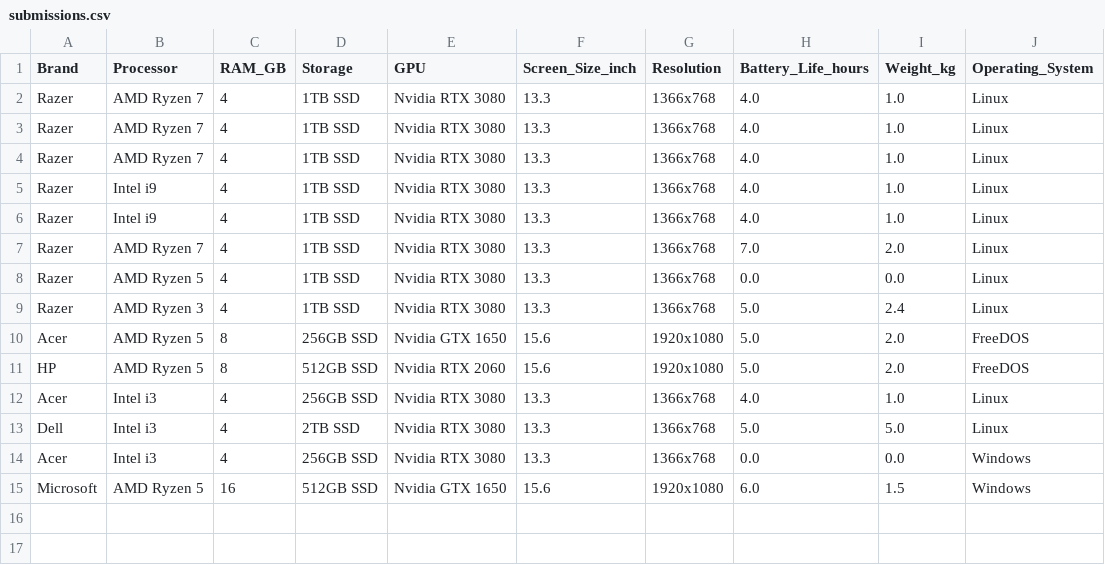
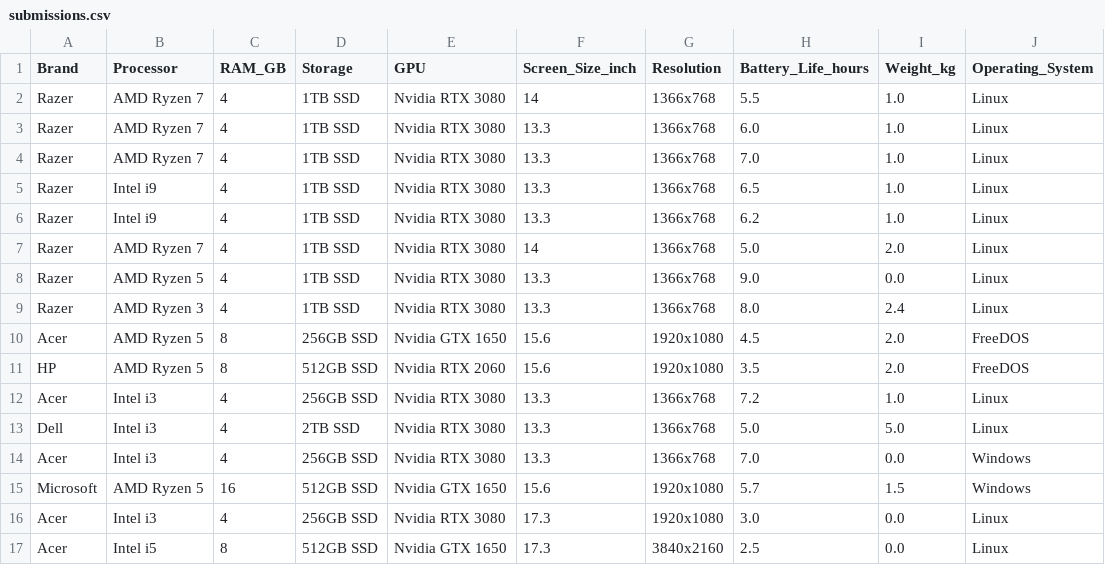
Before and after one commit to kSibalic/ruapProject, a CSV file: submissions.csv, drawn as a sheet.

Commit message:
Change data

```diff
--- a/submissions.csv
+++ b/submissions.csv
@@ -1,15 +1,17 @@
 Brand,Processor,RAM_GB,Storage,GPU,Screen_Size_inch,Resolution,Battery_Life_hours,Weight_kg,Operating_System
-Razer,AMD Ryzen 7,4,1TB SSD,Nvidia RTX 3080,13.3,1366x768,4.0,1.0,Linux
-Razer,AMD Ryzen 7,4,1TB SSD,Nvidia RTX 3080,13.3,1366x768,4.0,1.0,Linux
-Razer,AMD Ryzen 7,4,1TB SSD,Nvidia RTX 3080,13.3,1366x768,4.0,1.0,Linux
-Razer,Intel i9,4,1TB SSD,Nvidia RTX 3080,13.3,1366x768,4.0,1.0,Linux
-Razer,Intel i9,4,1TB SSD,Nvidia RTX 3080,13.3,1366x768,4.0,1.0,Linux
-Razer,AMD Ryzen 7,4,1TB SSD,Nvidia RTX 3080,13.3,1366x768,7.0,2.0,Linux
-Razer,AMD Ryzen 5,4,1TB SSD,Nvidia RTX 3080,13.3,1366x768,0.0,0.0,Linux
-Razer,AMD Ryzen 3,4,1TB SSD,Nvidia RTX 3080,13.3,1366x768,5.0,2.4,Linux
-Acer,AMD Ryzen 5,8,256GB SSD,Nvidia GTX 1650,15.6,1920x1080,5.0,2.0,FreeDOS
-HP,AMD Ryzen 5,8,512GB SSD,Nvidia RTX 2060,15.6,1920x1080,5.0,2.0,FreeDOS
-Acer,Intel i3,4,256GB SSD,Nvidia RTX 3080,13.3,1366x768,4.0,1.0,Linux
+Razer,AMD Ryzen 7,4,1TB SSD,Nvidia RTX 3080,14,1366x768,5.5,1.0,Linux
+Razer,AMD Ryzen 7,4,1TB SSD,Nvidia RTX 3080,13.3,1366x768,6.0,1.0,Linux
+Razer,AMD Ryzen 7,4,1TB SSD,Nvidia RTX 3080,13.3,1366x768,7.0,1.0,Linux
+Razer,Intel i9,4,1TB SSD,Nvidia RTX 3080,13.3,1366x768,6.5,1.0,Linux
+Razer,Intel i9,4,1TB SSD,Nvidia RTX 3080,13.3,1366x768,6.2,1.0,Linux
+Razer,AMD Ryzen 7,4,1TB SSD,Nvidia RTX 3080,14,1366x768,5.0,2.0,Linux
+Razer,AMD Ryzen 5,4,1TB SSD,Nvidia RTX 3080,13.3,1366x768,9.0,0.0,Linux
+Razer,AMD Ryzen 3,4,1TB SSD,Nvidia RTX 3080,13.3,1366x768,8.0,2.4,Linux
+Acer,AMD Ryzen 5,8,256GB SSD,Nvidia GTX 1650,15.6,1920x1080,4.5,2.0,FreeDOS
+HP,AMD Ryzen 5,8,512GB SSD,Nvidia RTX 2060,15.6,1920x1080,3.5,2.0,FreeDOS
+Acer,Intel i3,4,256GB SSD,Nvidia RTX 3080,13.3,1366x768,7.2,1.0,Linux
 Dell,Intel i3,4,2TB SSD,Nvidia RTX 3080,13.3,1366x768,5.0,5.0,Linux
-Acer,Intel i3,4,256GB SSD,Nvidia RTX 3080,13.3,1366x768,0.0,0.0,Windows
-Microsoft,AMD Ryzen 5,16,512GB SSD,Nvidia GTX 1650,15.6,1920x1080,6.0,1.5,Windows
+Acer,Intel i3,4,256GB SSD,Nvidia RTX 3080,13.3,1366x768,7.0,0.0,Windows
+Microsoft,AMD Ryzen 5,16,512GB SSD,Nvidia GTX 1650,15.6,1920x1080,5.7,1.5,Windows
+Acer,Intel i3,4,256GB SSD,Nvidia RTX 3080,17.3,1920x1080,3.0,0.0,Linux
+Acer,Intel i5,8,512GB SSD,Nvidia GTX 1650,17.3,3840x2160,2.5,0.0,Linux
```
